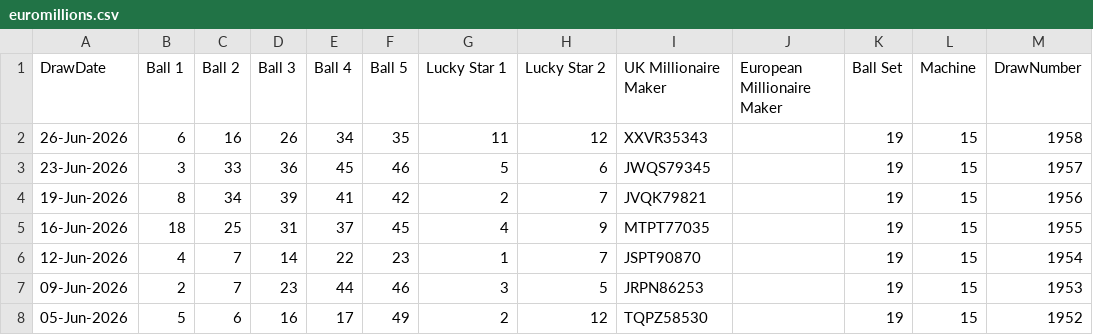
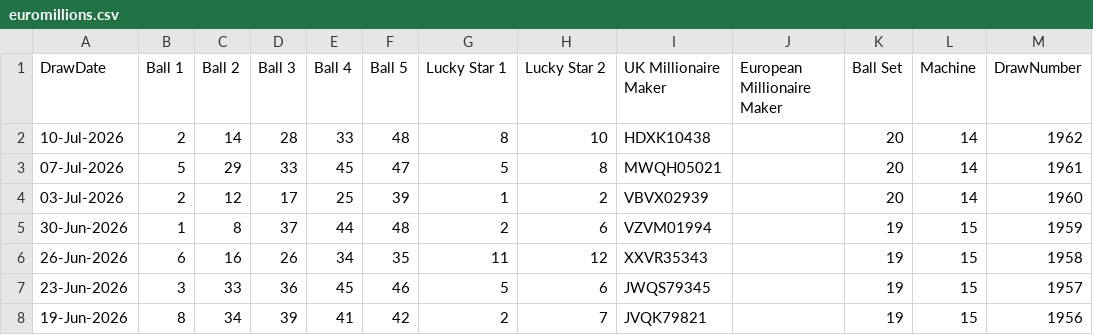
Before and after one commit to Rosalita/distributed-lottery-analyser, a CSV file: cmd/getdrawhistory/data/euromillions/euromillions.csv, drawn as a sheet; only a part is shown; the shorter side is filled out with more unchanged rows.

```diff
--- a/cmd/getdrawhistory/data/euromillions/euromillions.csv
+++ b/cmd/getdrawhistory/data/euromillions/euromillions.csv
@@ -1,2 +1,6 @@
 DrawDate,Ball 1,Ball 2,Ball 3,Ball 4,Ball 5,Lucky Star 1,Lucky Star 2,UK Millionaire Maker,European Millionaire Maker,Ball Set,Machine,DrawNumber
+10-Jul-2026,2,14,28,33,48,8,10,HDXK10438,,20,14,1962
+07-Jul-2026,5,29,33,45,47,5,8,MWQH05021,,20,14,1961
+03-Jul-2026,2,12,17,25,39,1,2,VBVX02939,,20,14,1960
+30-Jun-2026,1,8,37,44,48,2,6,VZVM01994,,19,15,1959
 26-Jun-2026,6,16,26,34,35,11,12,XXVR35343,,19,15,1958
```
Also changed, not shown: cmd/getdrawhistory/data/lotto/lotto.csv, cmd/getdrawhistory/data/setforlife/setforlife.csv, 21 other files.
